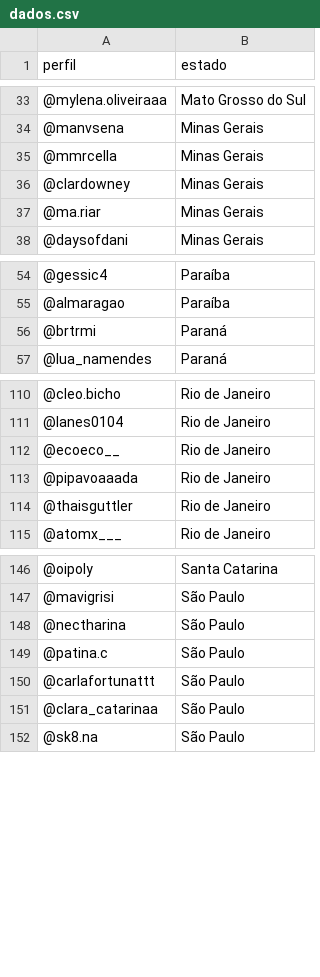
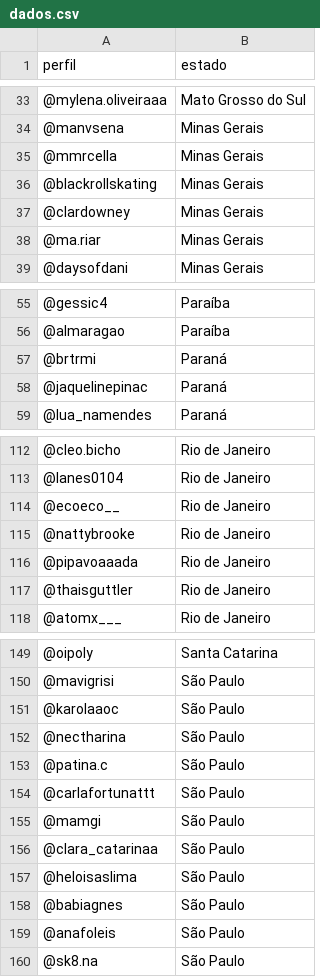
Before and after one commit to izamith/mapa-das-minas, a CSV file: data/dados.csv, drawn as a sheet; only a part is shown, gaps mark what is left out.

Commit message:
Adc minas ago 2021

```diff
--- a/data/dados.csv
+++ b/data/dados.csv
@@ -35,2 +35,3 @@ perfil,estado
 @mmrcella,Minas Gerais
+@blackrollskating,Minas Gerais
 @clardowney,Minas Gerais
@@ -56,2 +57,3 @@ perfil,estado
 @brtrmi,Paraná
+@jaquelinepinac,Paraná
 @lua_namendes,Paraná
@@ -112,2 +114,3 @@ perfil,estado
 @ecoeco__,Rio de Janeiro
+@nattybrooke,Rio de Janeiro
 @pipavoaaada,Rio de Janeiro
@@ -147,2 +150,3 @@ perfil,estado
 @mavigrisi,São Paulo
+@karolaaoc,São Paulo
 @nectharina,São Paulo
@@ -150,3 +154,7 @@ perfil,estado
 @carlafortunattt,São Paulo
+@mamgi,São Paulo
 @clara_catarinaa,São Paulo
+@heloisaslima,São Paulo
+@babiagnes,São Paulo
+@anafoleis,São Paulo
 @sk8.na,São Paulo
```
Also changed, not shown: 1 other file.
